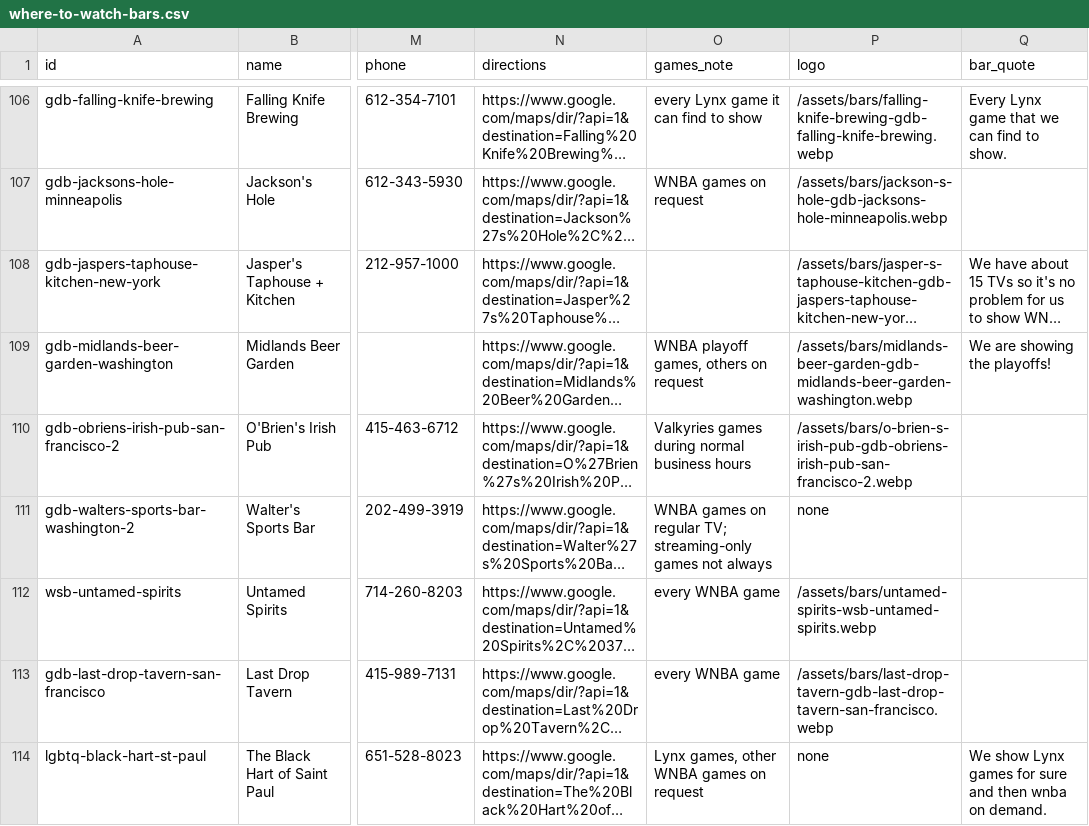
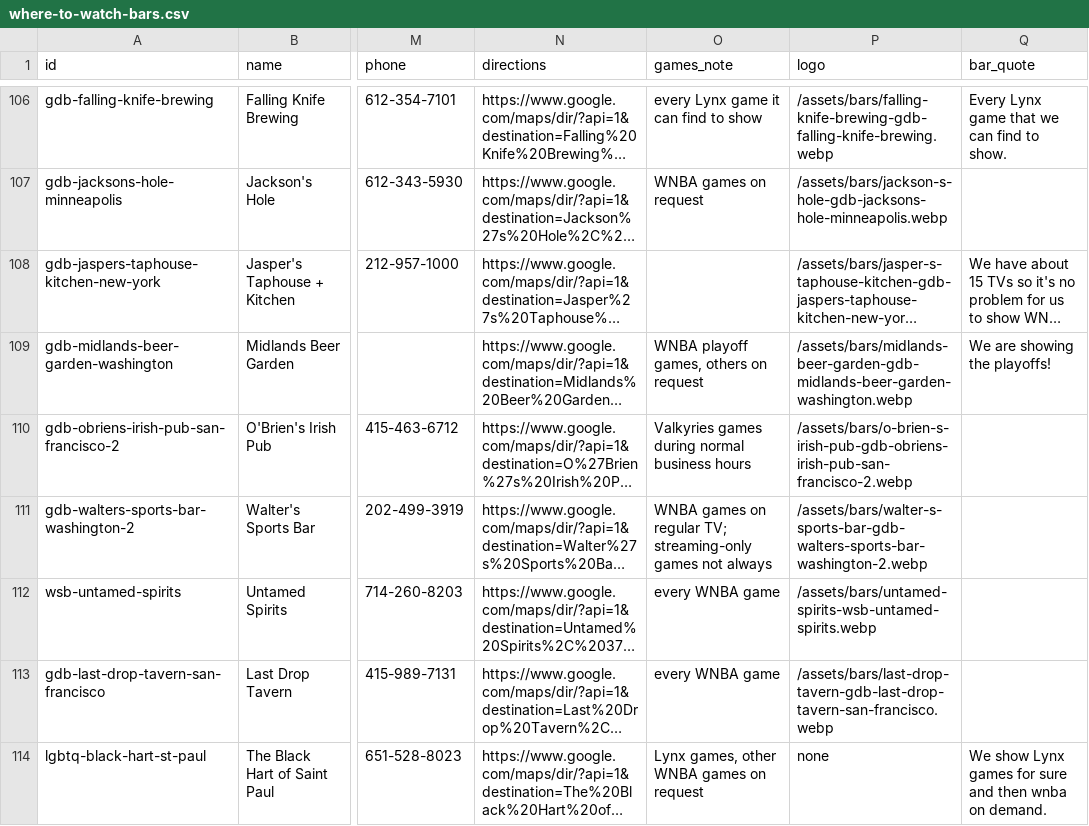
Before and after one commit to ryanmoalemi/fullcourtbuckets, a CSV file: data/where-to-watch-bars.csv, drawn as a sheet; only a part is shown, gaps mark what is left out; long unchanged cells end in …; the diff covers the shown part only; the diff names each change by its address in the sheet, - before the commit and + after, or states it on an @@ line.

```diff
--- a/data/where-to-watch-bars.csv
+++ b/data/where-to-watch-bars.csv
-P111 (logo): none
+P111 (logo): /assets/bars/walter-s-sports-bar-gdb-walters-sports-bar-washington-2.webp
```
Also changed, not shown: 18 edited cells elsewhere in this file, wnba/where-to-watch/where-to-watch-wnba-bars.csv, 20 other files.
